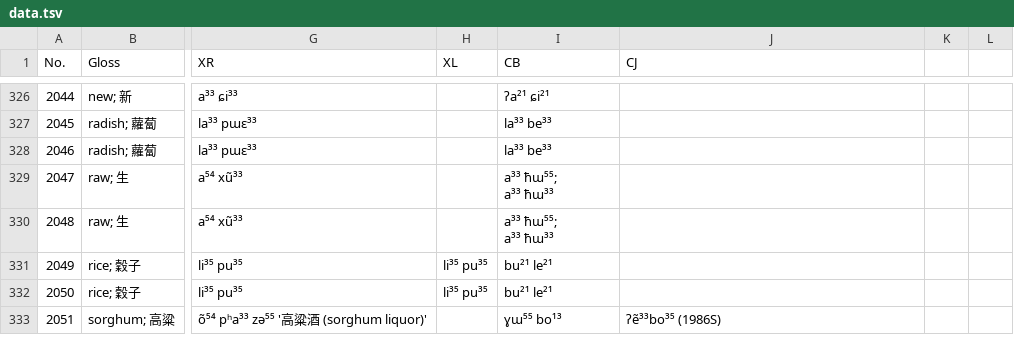
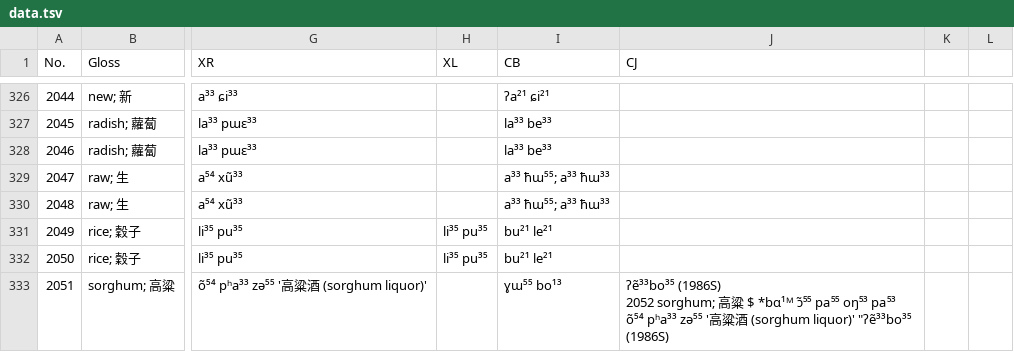
Before and after one commit to lexibank/zhoubizic, a TSV file: raw/data.tsv, drawn as a sheet; only a part is shown, gaps mark what is left out; ↵ is a line break in a cell; the diff covers the shown part only; the diff names each change by its address in the sheet, - before the commit and + after, or states it on an @@ line.

Commit message:
add first conversion of data

```diff
--- a/raw/data.tsv
+++ b/raw/data.tsv
-I329:I330 (CB): a³³ ħɯ⁵⁵; ↵ a³³ ħɯ³³
+I329:I330 (CB): a³³ ħɯ⁵⁵; a³³ ħɯ³³
-J333 (CJ): ʔẽ³³bo³⁵ (1986S)
+J333 (CJ): ʔẽ³³bo³⁵ (1986S) ↵ 2052 sorghum; 高粱 $ *bɑ¹ᴹ ɔ̃⁵⁵ pa⁵⁵ oŋ⁵³ pa⁵³ õ⁵⁴ pʰa³³ zə⁵⁵ '高粱酒 (sorghum liquor)' "ʔẽ³³bo³⁵ (1986S)
```
Also changed, not shown: 2 removed rows and 124 edited cells elsewhere in this file, 6 other files.
